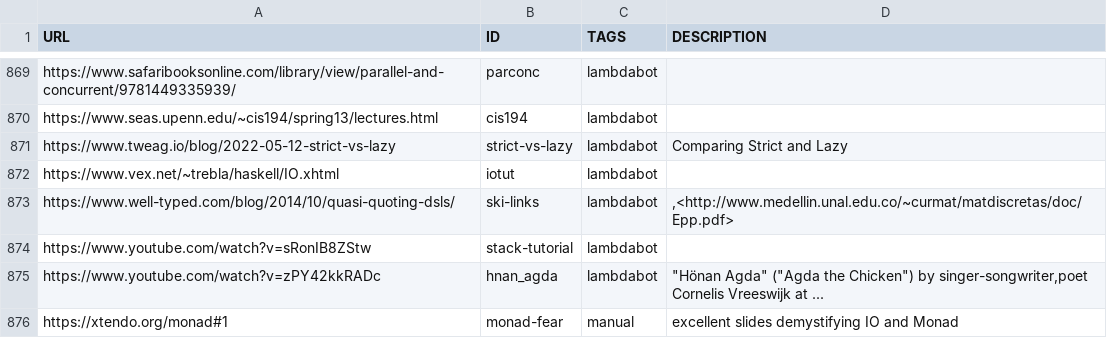
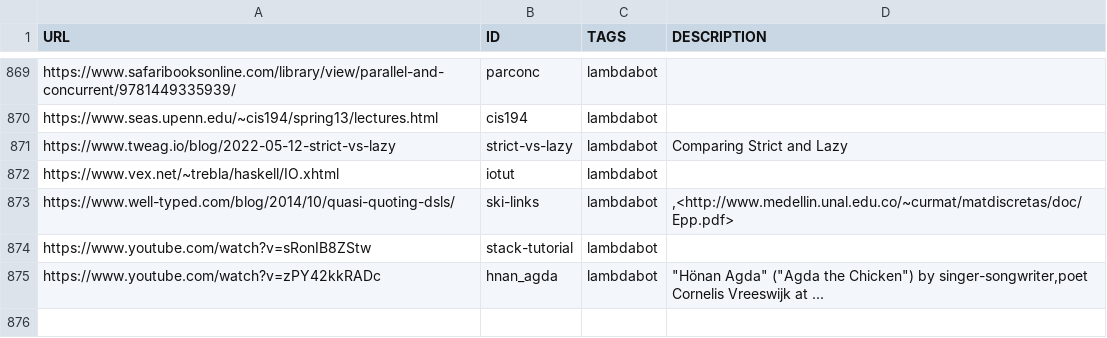
Before and after one commit to simonmichael/haskell-links, a CSV file: links.csv, drawn as a sheet; only a part is shown, gaps mark what is left out; the diff names each change by its address in the sheet, - before the commit and + after, or states it on an @@ line.

Commit message:
update: drop manual links db

```diff
--- a/links.csv
+++ b/links.csv
-row 876: https://xtendo.org/monad#1 | monad-fear | manual | excellent slides demystifying IO and Monad
```
